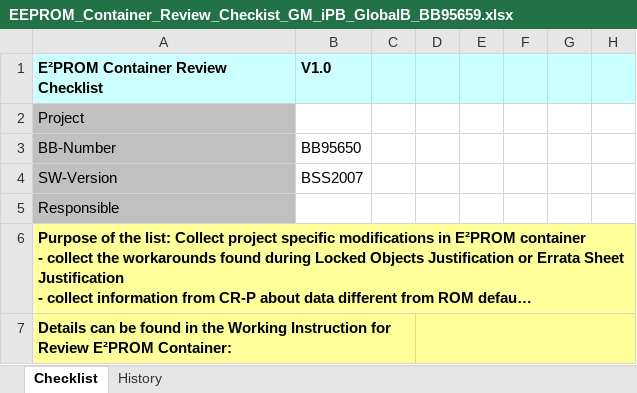
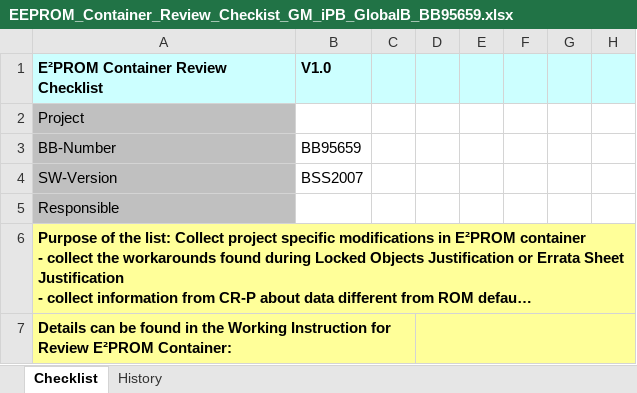
Before and after one commit to julioalmadaf/BOSCH-EEPROM-REPORT-GENERATOR, an Excel workbook: program/EEPROM_Container_Review_Checkist_GM_iPB_GlobalB_BB95659.xlsx, sheet Checklist, drawn as a sheet; only a part is shown; long unchanged cells end in …; values as stored, in another font and other column widths than the file's, no borders; conditional formats not drawn; the diff names each change by its address in the sheet, - before the commit and + after, or states it on an @@ line.

```diff
--- a/program/EEPROM_Container_Review_Checkist_GM_iPB_GlobalB_BB95659.xlsx (sheet Checklist)
+++ b/program/EEPROM_Container_Review_Checkist_GM_iPB_GlobalB_BB95659.xlsx (sheet Checklist)
-B3: BB95650
+B3: BB95659
```
Also changed, not shown: 9 other files.
